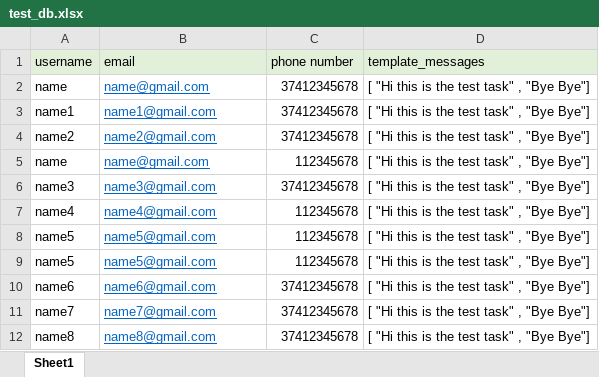
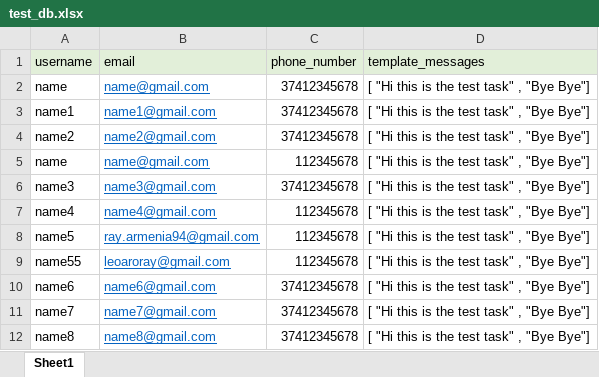
Before and after one commit to ar-asatryan/node-interview-task, an Excel workbook: test_db.xlsx, sheet Sheet1, drawn as a sheet; values as stored, in another font and other column widths than the file's, no borders; charts and pictures not drawn; the diff names each change by its address in the sheet, - before the commit and + after, or states it on an @@ line.

Commit message:
feat(app-logic): upload excel && sending emails endpoints

```diff
--- a/test_db.xlsx (sheet Sheet1)
+++ b/test_db.xlsx (sheet Sheet1)
-C1: phone number
+C1: phone_number
-B8 (email): name5@gmail.com
+B8 (email): ray.armenia94@gmail.com
-A9 (username): name5
+A9 (username): name55
-B9 (email): name5@gmail.com
+B9 (email): leoaroray@gmail.com
```
Also changed, not shown: charts or pictures, 12 other files.
